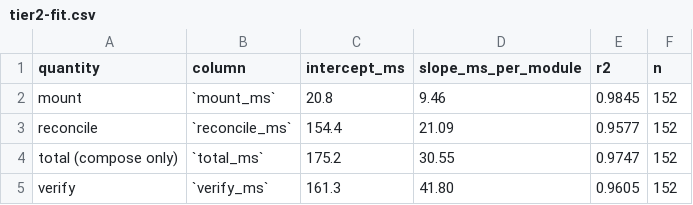
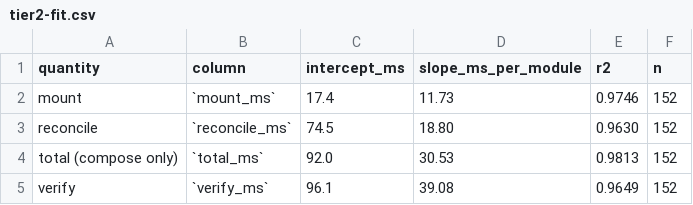
Before and after one commit to DipankNemo/modfs, a CSV file: thesis/evidence/tier2-fit.csv, drawn as a sheet.

```diff
--- a/thesis/evidence/tier2-fit.csv
+++ b/thesis/evidence/tier2-fit.csv
@@ -1,5 +1,5 @@
 quantity,column,intercept_ms,slope_ms_per_module,r2,n
-mount,`mount_ms`,20.8,9.46,0.9845,152
-reconcile,`reconcile_ms`,154.4,21.09,0.9577,152
-total (compose only),`total_ms`,175.2,30.55,0.9747,152
-verify,`verify_ms`,161.3,41.80,0.9605,152
+mount,`mount_ms`,17.4,11.73,0.9746,152
+reconcile,`reconcile_ms`,74.5,18.80,0.9630,152
+total (compose only),`total_ms`,92.0,30.53,0.9813,152
+verify,`verify_ms`,96.1,39.08,0.9649,152
```
Also changed, not shown: thesis/evidence/provenance.csv, thesis/evidence/tier2-by-n.csv, 9 other files.
